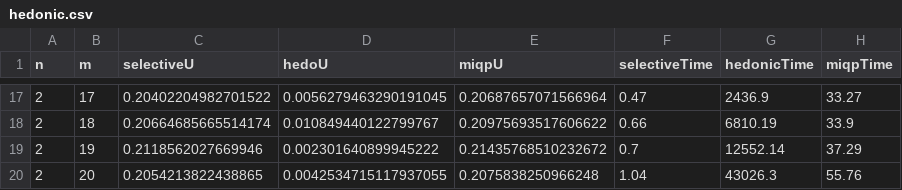
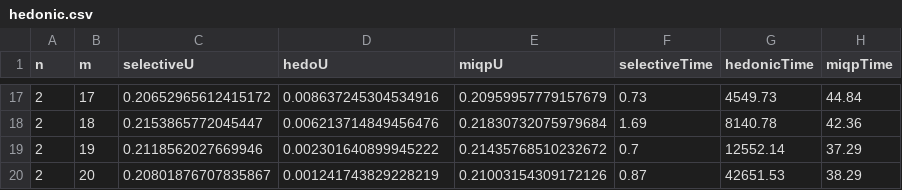
Before and after one commit to cristal-smac/ScaIA, a CSV file: experiments/data/hedonic.csv, drawn as a sheet; only a part is shown, gaps mark what is left out; the diff covers the shown part only.

Commit message:
Update selective vs CIS Solver vs MIQP solver

```diff
--- a/experiments/data/hedonic.csv
+++ b/experiments/data/hedonic.csv
@@ -17,4 +17,4 @@ n,m,selectiveU,hedoU,miqpU,selectiveTime,hedonicTime,miqpTime
-2,17,0.20402204982701522,0.0056279463290191045,0.20687657071566964,0.47,2436.9,33.27
-2,18,0.20664685665514174,0.010849440122799767,0.20975693517606622,0.66,6810.19,33.9
+2,17,0.20652965612415172,0.008637245304534916,0.20959957779157679,0.73,4549.73,44.84
+2,18,0.2153865772045447,0.006213714849456476,0.21830732075979684,1.69,8140.78,42.36
 2,19,0.2118562027669946,0.002301640899945222,0.21435768510232672,0.7,12552.14,37.29
-2,20,0.2054213822438865,0.0042534715117937055,0.2075838250966248,1.04,43026.3,55.76
+2,20,0.20801876707835867,0.001241743829228219,0.21003154309172126,0.87,42651.53,38.29
```
Also changed, not shown: 89 edited cells elsewhere in this file, 1 other file.
